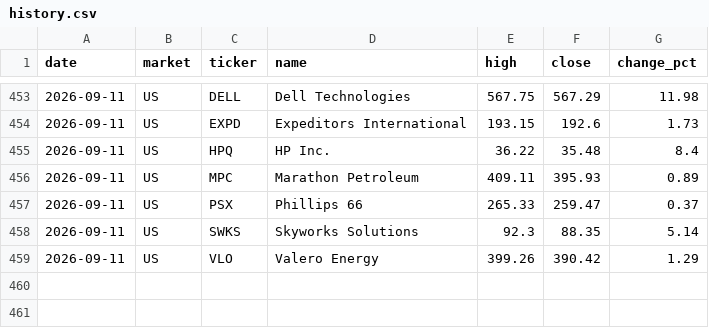
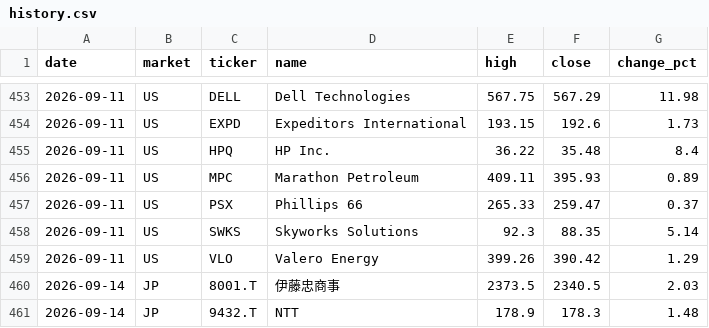
Before and after one commit to su402011-hash/high52-scanner, a CSV file: outputs/history.csv, drawn as a sheet; only a part is shown, gaps mark what is left out.

```diff
--- a/outputs/history.csv
+++ b/outputs/history.csv
@@ -459 +459,3 @@
 2026-09-11,US,VLO,Valero Energy,399.26,390.42,1.29
+2026-09-14,JP,8001.T,伊藤忠商事,2373.5,2340.5,2.03
+2026-09-14,JP,9432.T,NTT,178.9,178.3,1.48
```
Also changed, not shown: outputs/ranking.csv, 2 other files.
